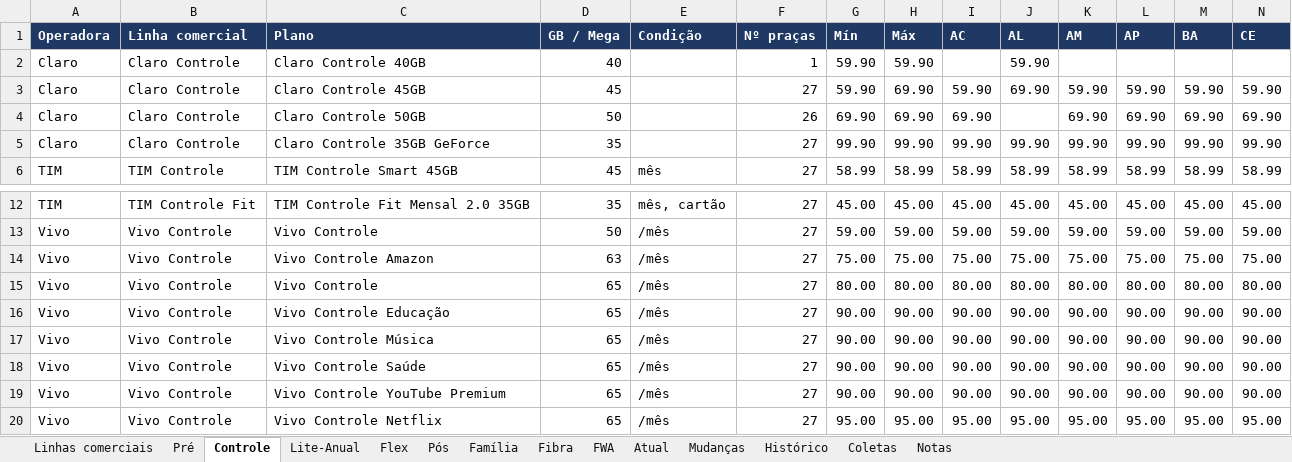
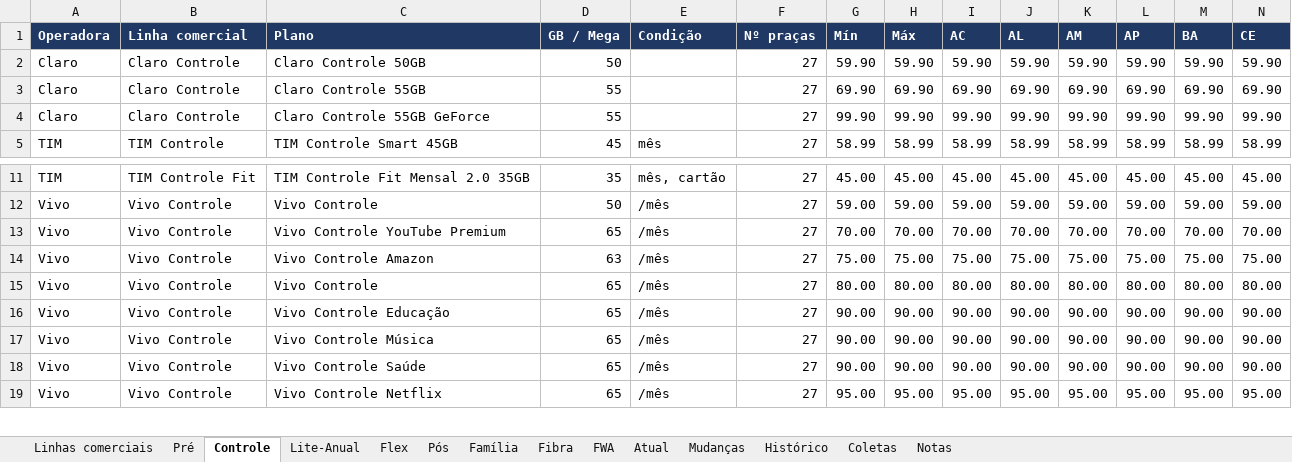
Before and after one commit to mmagalhaes2001/Monitor-dados, an Excel workbook: planos/planos_operadoras.xlsx, sheet Controle, drawn as a sheet; only a part is shown, gaps mark what is left out; values as stored, in another font and other column widths than the file's, no borders; removed rows and columns are numbered as before the commit, all else as after; rows hold the shown columns only; the diff names each change by its address in the sheet, - before the commit and + after, or states it on an @@ line.

```diff
--- a/planos/planos_operadoras.xlsx (sheet Controle)
+++ b/planos/planos_operadoras.xlsx (sheet Controle)
-row 2: Claro | Claro Controle | Claro Controle 40GB | 40 |  | 1 | 59.90 | 59.90 |  | 59.90
-C2 (Plano): Claro Controle 45GB
+C2 (Plano): Claro Controle 50GB
-D2 (GB / Mega): 45
+D2 (GB / Mega): 50
-H2 (Máx): 69.90
+H2 (Máx): 59.90
-J2 (AL): 69.90
+J2 (AL): 59.90
-C3 (Plano): Claro Controle 50GB
+C3 (Plano): Claro Controle 55GB
-D3 (GB / Mega): 50
+D3 (GB / Mega): 55
-F3 (Nº praças): 26
+F3 (Nº praças): 27
-J3 (AL): (empty)
+J3 (AL): 69.90
-C4 (Plano): Claro Controle 35GB GeForce
+C4 (Plano): Claro Controle 55GB GeForce
-D4 (GB / Mega): 35
+D4 (GB / Mega): 55
+row 13: Vivo | Vivo Controle | Vivo Controle YouTube Premium | 65 | /mês | 27 | 70.00 | 70.00 | 70.00 | 70.00 | 70.00 | 70.00 | 70.00 | 70.00
-row 19: Vivo | Vivo Controle | Vivo Controle YouTube Premium | 65 | /mês | 27 | 90.00 | 90.00 | 90.00 | 90.00 | 90.00 | 90.00 | 90.00 | 90.00
```
Also changed, not shown: sheet Atual, sheet Histórico, sheet Mudanças, sheet Coletas, sheet Fibra, sheet Pós, 2 more sheets, 2 other files.
